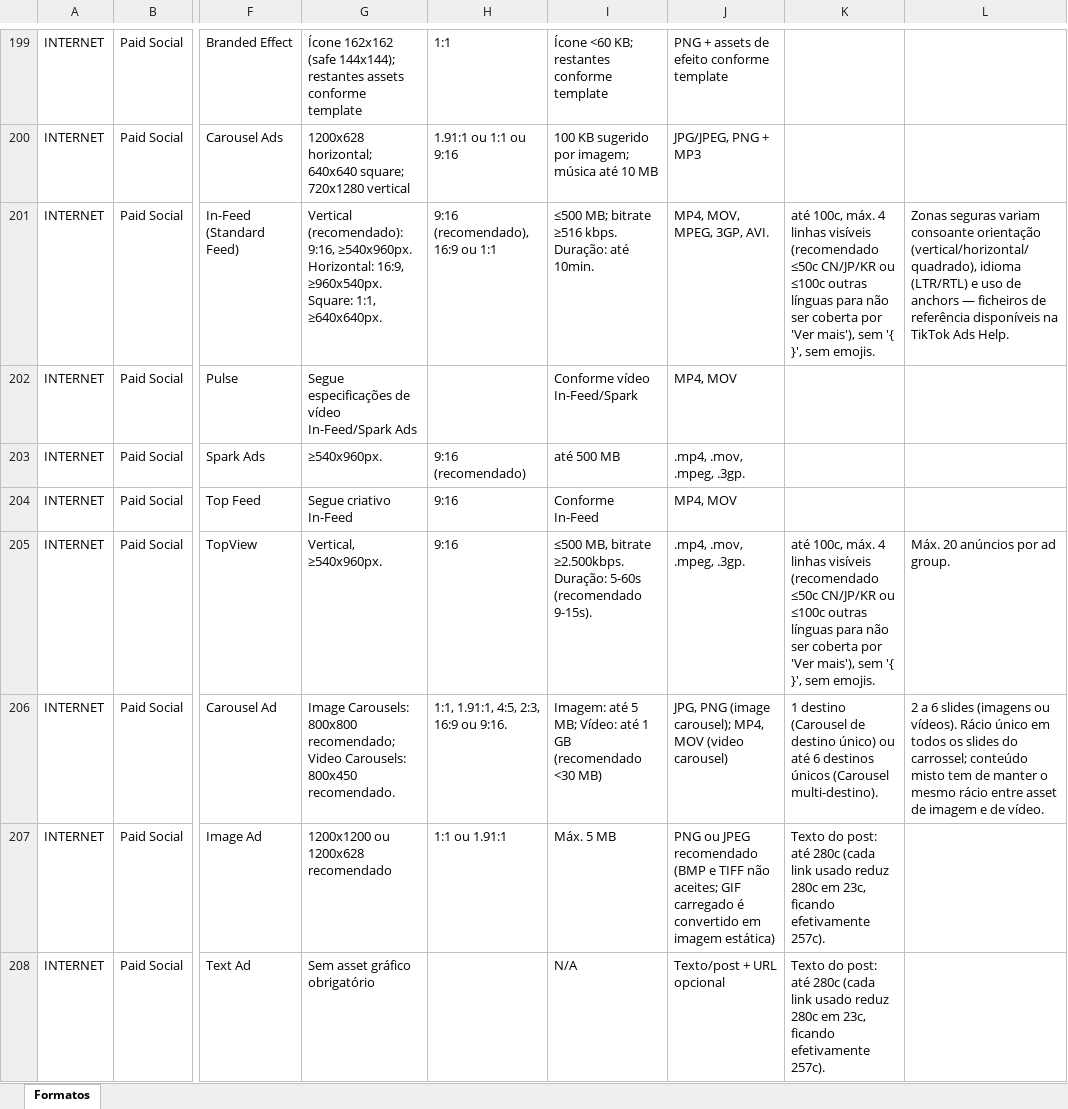
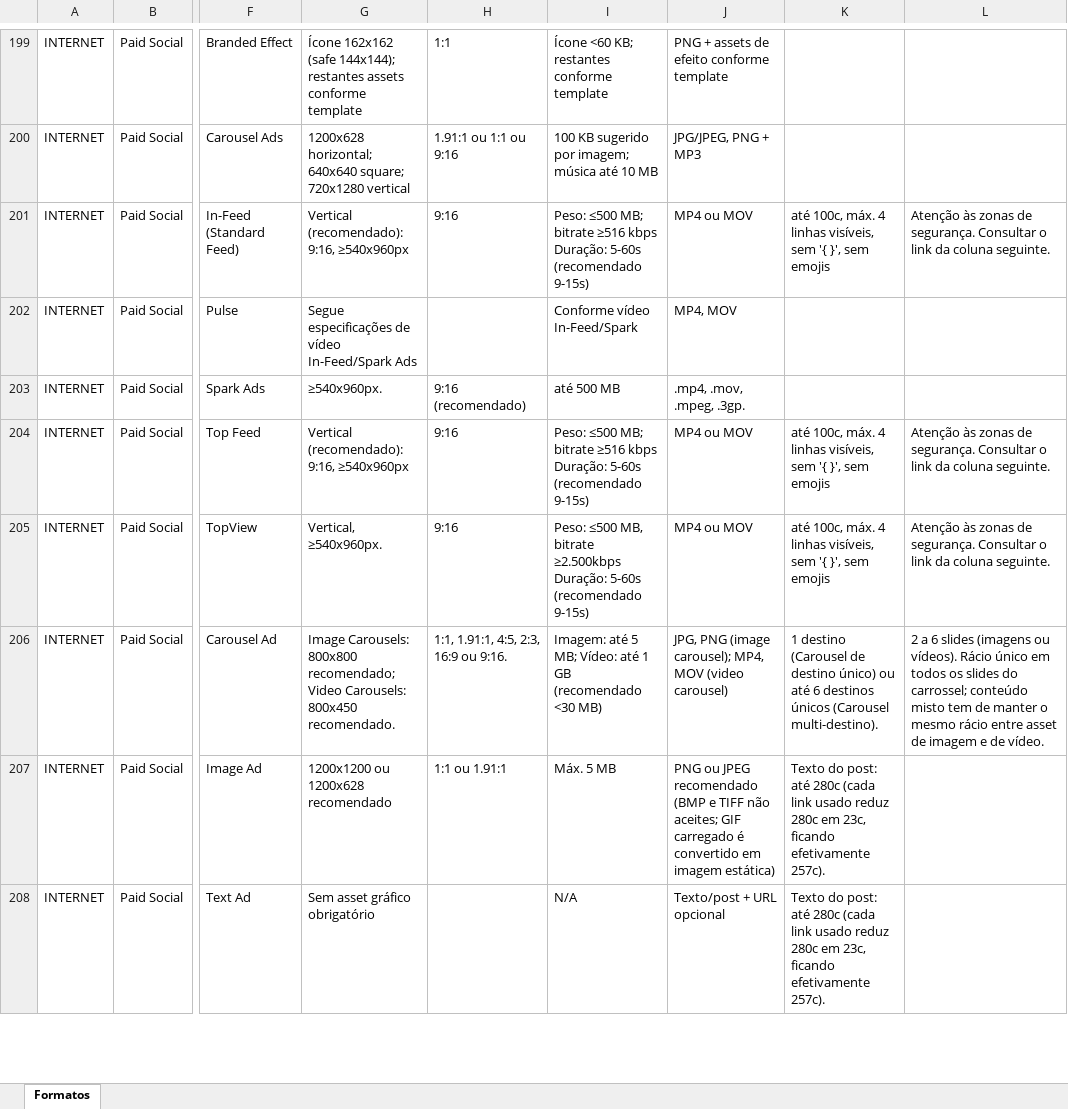
Before and after one commit to claudiarosa00/MS-Builder, an Excel workbook: data/base-formatos.xlsx, sheet Formatos, drawn as a sheet; only a part is shown, gaps mark what is left out; values as stored, in another font and other column widths than the file's, no borders; ↵ is a line break in a cell; the diff names each change by its address in the sheet, - before the commit and + after, or states it on an @@ line.

```diff
--- a/data/base-formatos.xlsx (sheet Formatos)
+++ b/data/base-formatos.xlsx (sheet Formatos)
-G201: …(recomendado): 9:16, ≥540x960px. Horizontal: 16:9, ≥960x540px. Square: 1:1, ≥640x640px.
+G201: …(recomendado): 9:16, ≥540x960px
-H201: 9:16 (recomendado), 16:9 ou 1:1
+H201: 9:16
-I201: ≤500 MB; bitrate ≥516 kbps. Duração: até 10min.
+I201: Peso: ≤500 MB; bitrate ≥516 kbps ↵ Duração: 5-60s (recomendado 9-15s)
-J201: MP4, MOV, MPEG, 3GP, AVI.
+J201: MP4 ou MOV
-K201: …4 linhas visíveis (recomendado ≤50c CN/JP/KR ou ≤100c outras línguas para não ser coberta por 'Ver mais'), sem '{ }', sem emojis.
+K201: …4 linhas visíveis, sem '{ }', sem emojis
-L201: Zonas seguras variam consoante orientação (vertical/horizontal/quadrado), idioma (LTR/RTL) e uso de anchors — ficheiros de referência disponíveis na TikTok Ads Help.
+L201: Atenção às zonas de segurança. Consultar o link da coluna seguinte.
-G204: Segue criativo In-Feed
+G204: Vertical (recomendado): 9:16, ≥540x960px
-I204: Conforme In-Feed
+I204: Peso: ≤500 MB; bitrate ≥516 kbps ↵ Duração: 5-60s (recomendado 9-15s)
-J204: MP4, MOV
+J204: MP4 ou MOV
-K204: (empty)
+K204: até 100c, máx. 4 linhas visíveis, sem '{ }', sem emojis
-L204: (empty)
+L204: Atenção às zonas de segurança. Consultar o link da coluna seguinte.
-I205: ≤500 MB, bitrate ≥2.500kbps. Duração: 5-60s (recomendado 9-15s).
+I205: Peso: ≤500 MB, bitrate ≥2.500kbps ↵ Duração: 5-60s (recomendado 9-15s)
-J205: .mp4, .mov, .mpeg, .3gp.
+J205: MP4 ou MOV
-K205: …4 linhas visíveis (recomendado ≤50c CN/JP/KR ou ≤100c outras línguas para não ser coberta por 'Ver mais'), sem '{ }', sem emojis.
+K205: …4 linhas visíveis, sem '{ }', sem emojis
-L205: Máx. 20 anúncios por ad group.
+L205: Atenção às zonas de segurança. Consultar o link da coluna seguinte.
```
Also changed, not shown: 1 other file.
